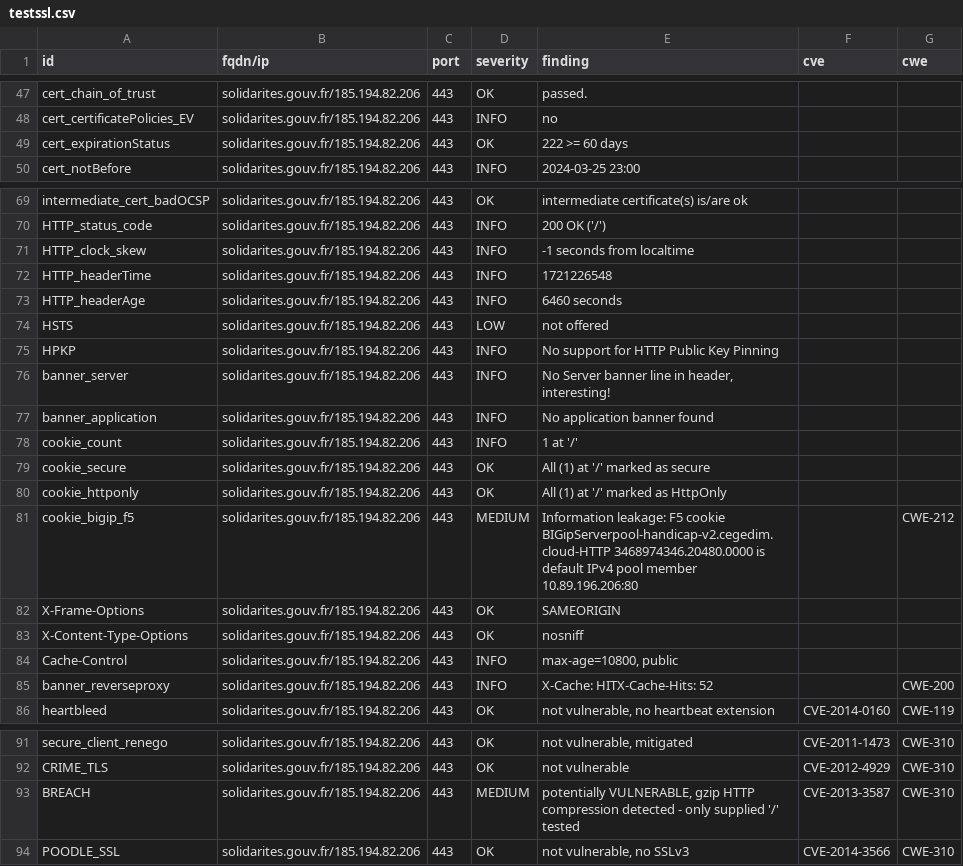
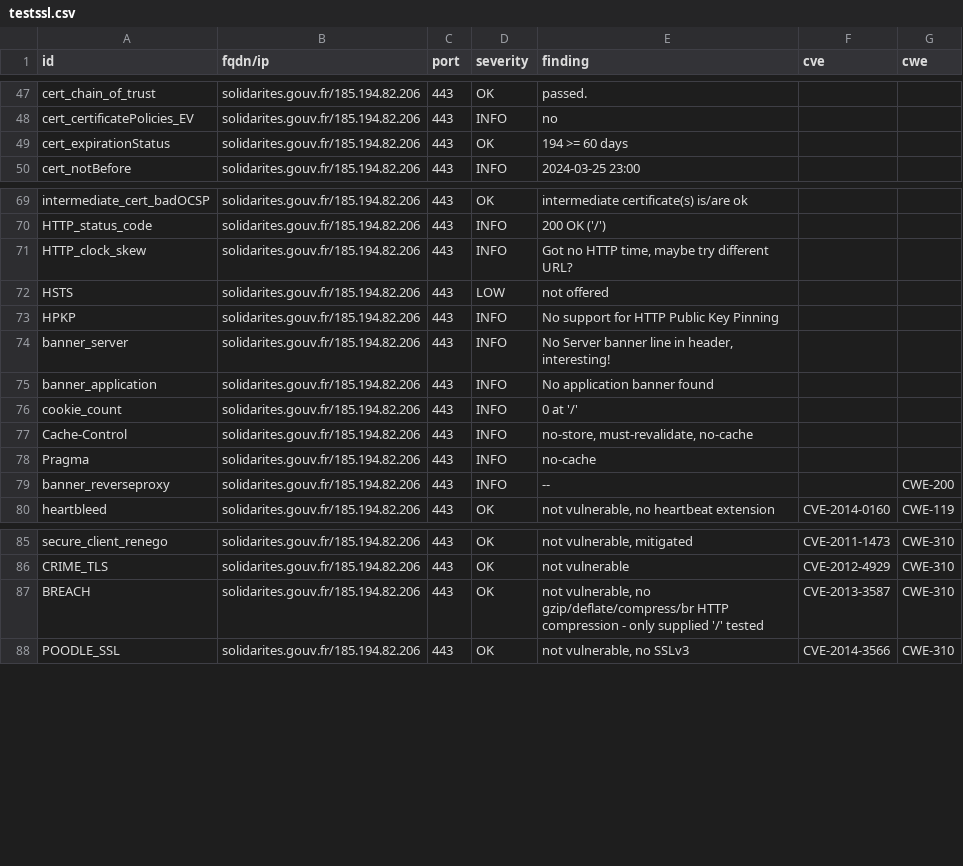
Before and after one commit to GKO-org/dashlordPrd9, a CSV file: results/aHR0cHM6Ly9zb2xpZGFyaXRlcy5nb3V2LmZy/testssl.csv, drawn as a sheet; only a part is shown, gaps mark what is left out.

Commit message:
update: https://solidarites.gouv.fr

```diff
--- a/results/aHR0cHM6Ly9zb2xpZGFyaXRlcy5nb3V2LmZy/testssl.csv
+++ b/results/aHR0cHM6Ly9zb2xpZGFyaXRlcy5nb3V2LmZy/testssl.csv
@@ -48,3 +48,3 @@
 "cert_certificatePolicies_EV","solidarites.gouv.fr/185.194.82.206","443","INFO","no","",""
-"cert_expirationStatus","solidarites.gouv.fr/185.194.82.206","443","OK","222 >= 60 days","",""
+"cert_expirationStatus","solidarites.gouv.fr/185.194.82.206","443","OK","194 >= 60 days","",""
 "cert_notBefore","solidarites.gouv.fr/185.194.82.206","443","INFO","2024-03-25 23:00","",""
@@ -70,5 +70,3 @@
 "HTTP_status_code","solidarites.gouv.fr/185.194.82.206","443","INFO","200 OK ('/')","",""
-"HTTP_clock_skew","solidarites.gouv.fr/185.194.82.206","443","INFO","-1 seconds from localtime","",""
-"HTTP_headerTime","solidarites.gouv.fr/185.194.82.206","443","INFO","1721226548","",""
-"HTTP_headerAge","solidarites.gouv.fr/185.194.82.206","443","INFO","6460 seconds","",""
+"HTTP_clock_skew","solidarites.gouv.fr/185.194.82.206","443","INFO","Got no HTTP time, maybe try different URL?","",""
 "HSTS","solidarites.gouv.fr/185.194.82.206","443","LOW","not offered","",""
@@ -77,10 +75,6 @@
 "banner_application","solidarites.gouv.fr/185.194.82.206","443","INFO","No application banner found","",""
-"cookie_count","solidarites.gouv.fr/185.194.82.206","443","INFO","1 at '/'","",""
-"cookie_secure","solidarites.gouv.fr/185.194.82.206","443","OK","All (1) at '/' marked as secure","",""
-"cookie_httponly","solidarites.gouv.fr/185.194.82.206","443","OK","All (1) at '/' marked as HttpOnly","",""
-"cookie_bigip_f5","solidarites.gouv.fr/185.194.82.206","443","MEDIUM","Information leakage: F5 cookie BIGipServerpool-handicap-v2.cegedim.cloud-HTTP 3468974346.20480.0000 is default IPv4 pool member 10.89.196.206:80","","CWE-212"
-"X-Frame-Options","solidarites.gouv.fr/185.194.82.206","443","OK","SAMEORIGIN","",""
-"X-Content-Type-Options","solidarites.gouv.fr/185.194.82.206","443","OK","nosniff","",""
-"Cache-Control","solidarites.gouv.fr/185.194.82.206","443","INFO","max-age=10800, public","",""
-"banner_reverseproxy","solidarites.gouv.fr/185.194.82.206","443","INFO","X-Cache: HITX-Cache-Hits: 52","","CWE-200"
+"cookie_count","solidarites.gouv.fr/185.194.82.206","443","INFO","0 at '/'","",""
+"Cache-Control","solidarites.gouv.fr/185.194.82.206","443","INFO","no-store, must-revalidate, no-cache","",""
+"Pragma","solidarites.gouv.fr/185.194.82.206","443","INFO","no-cache","",""
+"banner_reverseproxy","solidarites.gouv.fr/185.194.82.206","443","INFO","--","","CWE-200"
 "heartbleed","solidarites.gouv.fr/185.194.82.206","443","OK","not vulnerable, no heartbeat extension","CVE-2014-0160","CWE-119"
@@ -92,3 +86,3 @@
 "CRIME_TLS","solidarites.gouv.fr/185.194.82.206","443","OK","not vulnerable","CVE-2012-4929","CWE-310"
-"BREACH","solidarites.gouv.fr/185.194.82.206","443","MEDIUM","potentially VULNERABLE, gzip HTTP compression detected  - only supplied '/' tested","CVE-2013-3587","CWE-310"
+"BREACH","solidarites.gouv.fr/185.194.82.206","443","OK","not vulnerable, no gzip/deflate/compress/br HTTP compression  - only supplied '/' tested","CVE-2013-3587","CWE-310"
 "POODLE_SSL","solidarites.gouv.fr/185.194.82.206","443","OK","not vulnerable, no SSLv3","CVE-2014-3566","CWE-310"
```
Also changed, not shown: 11 other files.
